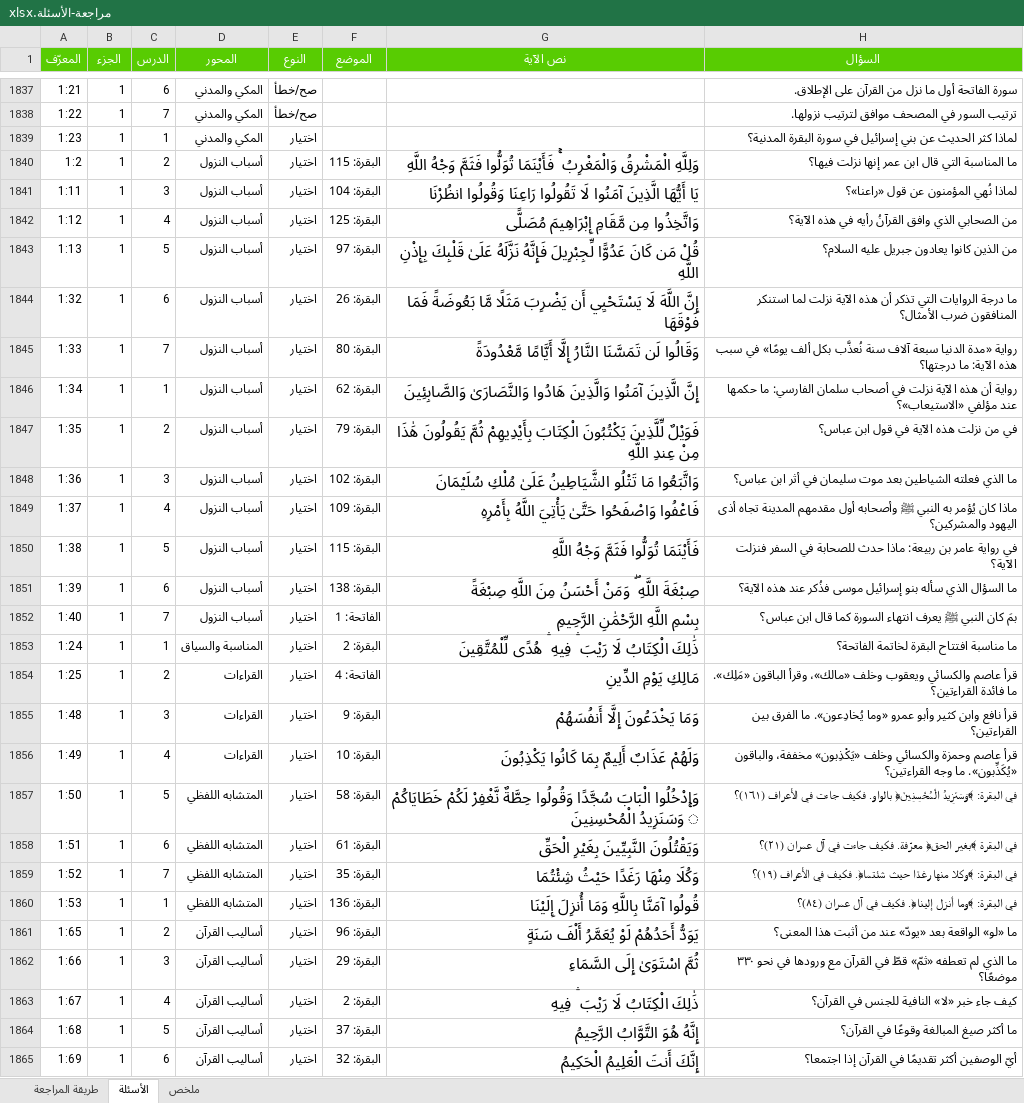
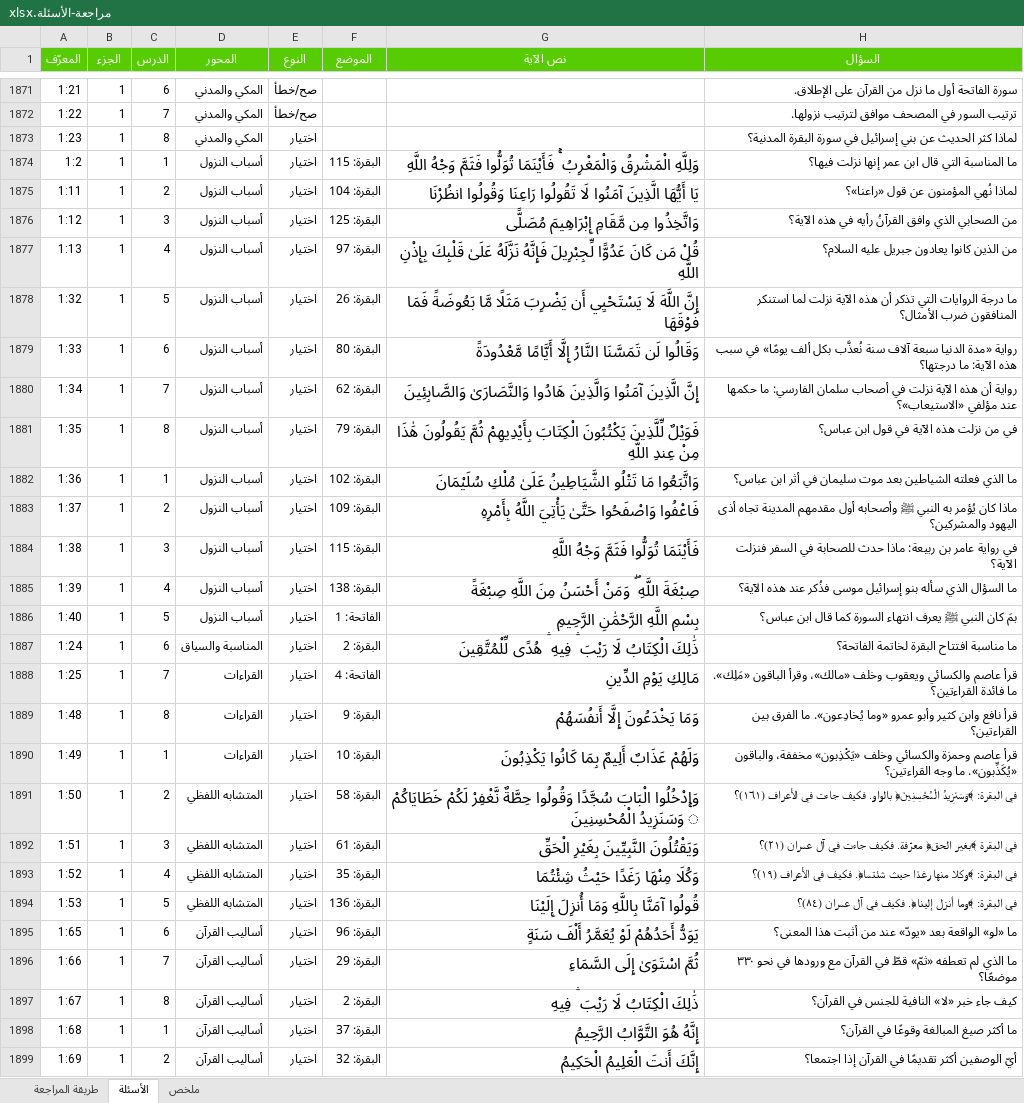
Before and after one commit to hishamzahrani/Hisham, an Excel workbook: review/مراجعة-الأسئلة.xlsx, sheet الأسئلة, drawn as a sheet; only a part is shown, gaps mark what is left out; values as stored, in another font and other column widths than the file's, no borders; conditional formats not drawn; addresses are those after the commit; the diff covers the shown part only; the diff names each change by its address in the sheet, - before the commit and + after, or states it on an @@ line.

```diff
--- a/review/مراجعة-الأسئلة.xlsx (sheet الأسئلة)
+++ b/review/مراجعة-الأسئلة.xlsx (sheet الأسئلة)
-C1873 (الدرس): 1
+C1873 (الدرس): 8
-C1874 (الدرس): 2
+C1874 (الدرس): 1
-C1875 (الدرس): 3
+C1875 (الدرس): 2
-C1876 (الدرس): 4
+C1876 (الدرس): 3
-C1877 (الدرس): 5
+C1877 (الدرس): 4
-C1878 (الدرس): 6
+C1878 (الدرس): 5
-C1879 (الدرس): 7
+C1879 (الدرس): 6
-C1880 (الدرس): 1
+C1880 (الدرس): 7
-C1881 (الدرس): 2
+C1881 (الدرس): 8
-C1882 (الدرس): 3
+C1882 (الدرس): 1
-C1883 (الدرس): 4
+C1883 (الدرس): 2
-C1884 (الدرس): 5
+C1884 (الدرس): 3
-C1885 (الدرس): 6
+C1885 (الدرس): 4
-C1886 (الدرس): 7
+C1886 (الدرس): 5
-C1887 (الدرس): 1
+C1887 (الدرس): 6
-C1888 (الدرس): 2
+C1888 (الدرس): 7
-C1889 (الدرس): 3
+C1889 (الدرس): 8
-C1890 (الدرس): 4
+C1890 (الدرس): 1
-C1891 (الدرس): 5
+C1891 (الدرس): 2
-C1892 (الدرس): 6
+C1892 (الدرس): 3
-C1893 (الدرس): 7
+C1893 (الدرس): 4
-C1894 (الدرس): 1
+C1894 (الدرس): 5
-C1895 (الدرس): 2
+C1895 (الدرس): 6
-C1896 (الدرس): 3
+C1896 (الدرس): 7
-C1897 (الدرس): 4
+C1897 (الدرس): 8
-C1898 (الدرس): 5
+C1898 (الدرس): 1
-C1899 (الدرس): 6
+C1899 (الدرس): 2
```
Also changed, not shown: 37 added rows and 551 edited cells elsewhere in this sheet, sheet ملخص, sheet طريقة المراجعة, review/الأسئلة-حسب-المحور.xlsx, 7 other files.
